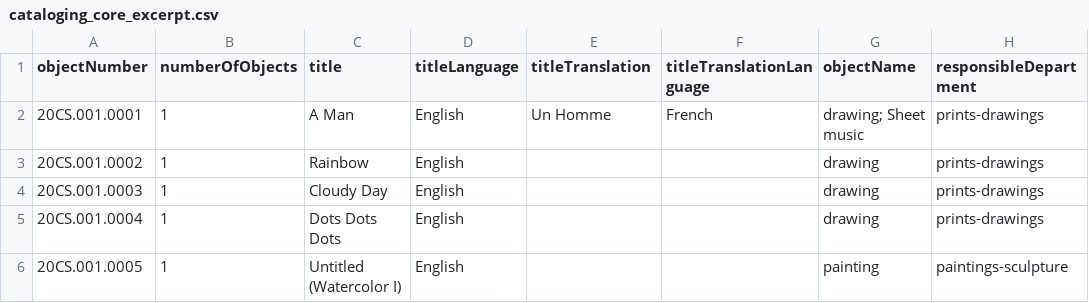
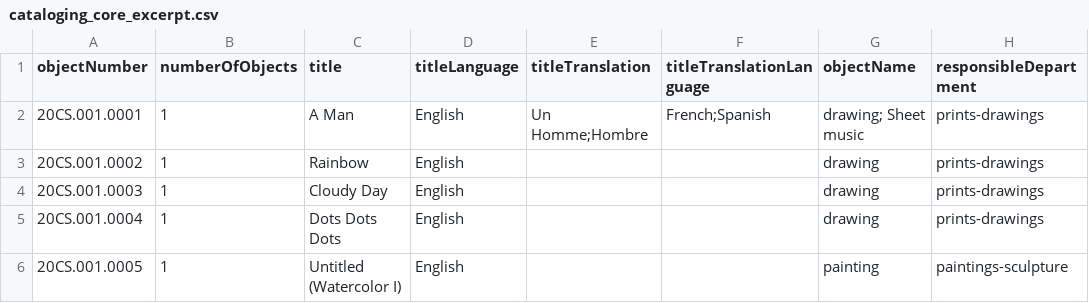
Before and after one commit to lyrasis/cspace-converter, a CSV file: data/core/cataloging_core_excerpt.csv, drawn as a sheet; only a part is shown; the diff names each change by its address in the sheet, - before the commit and + after, or states it on an @@ line.

Commit message:
multi-groupLists inside multi-groupLists

```diff
--- a/data/core/cataloging_core_excerpt.csv
+++ b/data/core/cataloging_core_excerpt.csv
-E2 (titleTranslation): Un Homme
+E2 (titleTranslation): Un Homme;Hombre
-F2 (titleTranslationLanguage): French
+F2 (titleTranslationLanguage): French;Spanish
```
Also changed, not shown: data/anthro/collectionobject_partial.csv, 8 other files.
